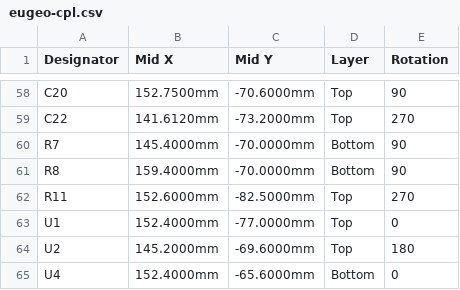
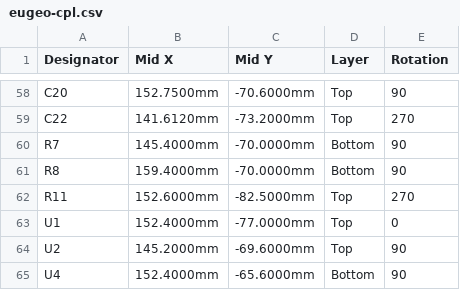
Before and after one commit to konifar/eugeo, a CSV file: jlcpcb/eugeo-cpl.csv, drawn as a sheet; only a part is shown, gaps mark what is left out.

```diff
--- a/jlcpcb/eugeo-cpl.csv
+++ b/jlcpcb/eugeo-cpl.csv
@@ -63,3 +63,3 @@ R11,152.6000mm,-82.5000mm,Top,270
 U1,152.4000mm,-77.0000mm,Top,0
-U2,145.2000mm,-69.6000mm,Top,180
-U4,152.4000mm,-65.6000mm,Bottom,0
+U2,145.2000mm,-69.6000mm,Top,90
+U4,152.4000mm,-65.6000mm,Bottom,90
```
Also changed, not shown: 2 other files.
